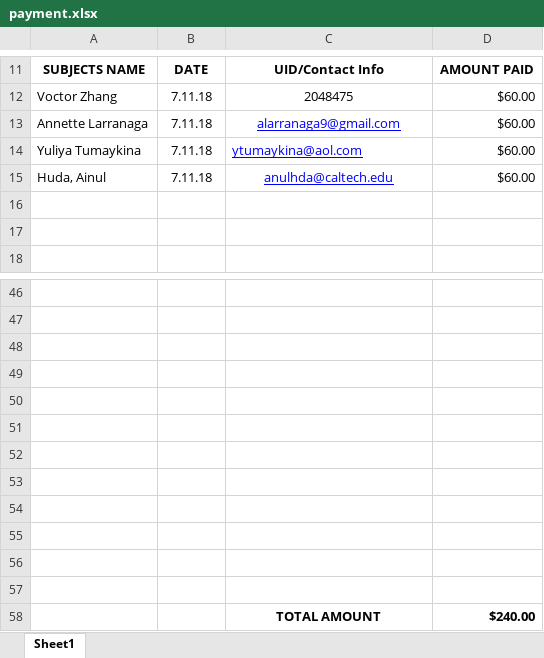
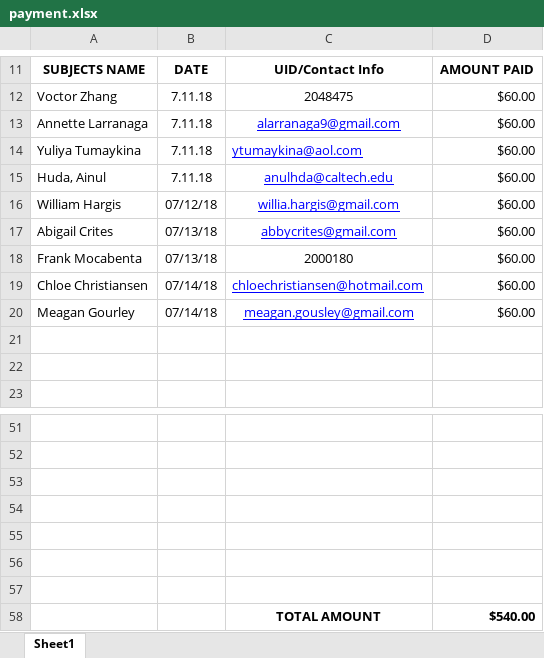
Before and after one commit to sandguine/AbArts, an Excel workbook: documents/payment.xlsx, sheet Sheet1, drawn as a sheet; only a part is shown, gaps mark what is left out; values as stored, in another font and other column widths than the file's, no borders; removed rows and columns are numbered as before the commit, all else as after; the diff names each change by its address in the sheet, - before the commit and + after, or states it on an @@ line.

Commit message:
add more features data

```diff
--- a/documents/payment.xlsx (sheet Sheet1)
+++ b/documents/payment.xlsx (sheet Sheet1)
+row 16: William Hargis | 07/12/18 | willia.hargis@gmail.com | $60.00
+row 17: Abigail Crites | 07/13/18 | abbycrites@gmail.com | $60.00
+row 18: Frank Mocabenta | 07/13/18 | 2000180 | $60.00
+row 19: Chloe Christiansen | 07/14/18 | chloechristiansen@hotmail.com | $60.00
+row 20: Meagan Gourley | 07/14/18 | meagan.gousley@gmail.com | $60.00
-row 58: (empty)
+row 58:  |  | TOTAL AMOUNT | $540.00
-row 54: (empty)
-row 55: (empty)
-row 56: (empty)
-row 57: (empty)
-row 58:  |  | TOTAL AMOUNT | $240.00
```
Also changed, not shown: 10 other files.
